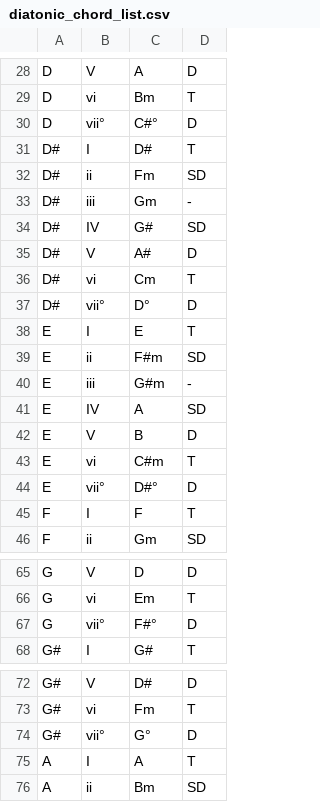
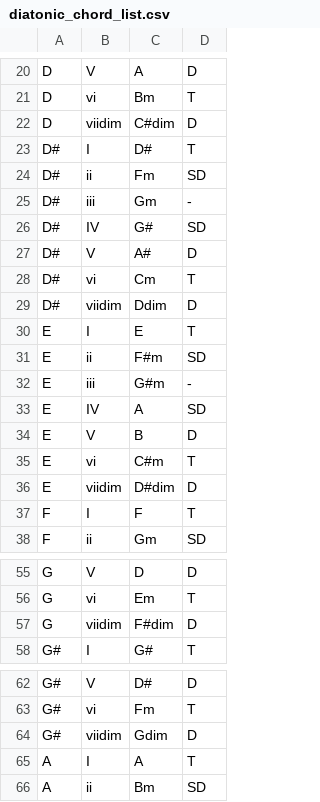
Before and after one commit to mjXmsdgh/godot_piano, a CSV file: godot_piano/assets/diatonic_chord_list.csv, drawn as a sheet; only a part is shown, gaps mark what is left out; the diff covers the shown part only.

Commit message:
Add more diminished chords and update chord lists
Expanded chord_data.json with additional diminished chords and enharmonic equivalents. Updated diatonic_chord_list.csv to use 'viidim' notation and include new diminished chords. Changed test_generator.gd to generate chords in the key of D instead of C for testing.

```diff
--- a/godot_piano/assets/diatonic_chord_list.csv
+++ b/godot_piano/assets/diatonic_chord_list.csv
@@ -29,3 +21,3 @@ D,V,A,D
 D,vi,Bm,T
-D,vii°,C#°,D
+D,viidim,C#dim,D
 D#,I,D#,T
@@ -36,3 +28,3 @@ D#,V,A#,D
 D#,vi,Cm,T
-D#,vii°,D°,D
+D#,viidim,Ddim,D
 E,I,E,T
@@ -43,3 +35,3 @@ E,V,B,D
 E,vi,C#m,T
-E,vii°,D#°,D
+E,viidim,D#dim,D
 F,I,F,T
@@ -66,3 +56,3 @@ G,V,D,D
 G,vi,Em,T
-G,vii°,F#°,D
+G,viidim,F#dim,D
 G#,I,G#,T
@@ -73,3 +63,3 @@ G#,V,D#,D
 G#,vi,Fm,T
-G#,vii°,G°,D
+G#,viidim,Gdim,D
 A,I,A,T
```
Also changed, not shown: 10 removed rows and 13 edited cells elsewhere in this file, 2 other files.
